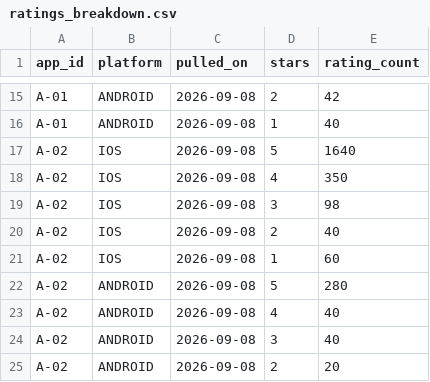
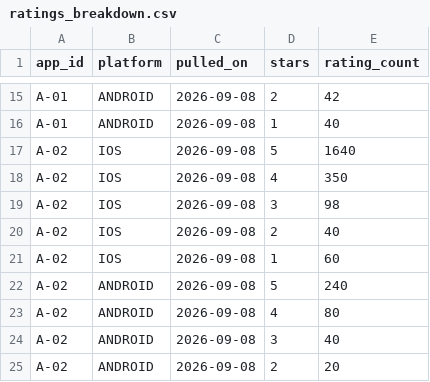
Before and after one commit to saavanqazi/Task02, a CSV file: tech-b53-t4-store-rating-claim-verification/environment/input/ratings_breakdown.csv, drawn as a sheet; only a part is shown, gaps mark what is left out.

```diff
--- a/tech-b53-t4-store-rating-claim-verification/environment/input/ratings_breakdown.csv
+++ b/tech-b53-t4-store-rating-claim-verification/environment/input/ratings_breakdown.csv
@@ -21,4 +21,4 @@ A-02,IOS,2026-09-08,2,40
 A-02,IOS,2026-09-08,1,60
-A-02,ANDROID,2026-09-08,5,280
-A-02,ANDROID,2026-09-08,4,40
+A-02,ANDROID,2026-09-08,5,240
+A-02,ANDROID,2026-09-08,4,80
 A-02,ANDROID,2026-09-08,3,40
```
Also changed, not shown: tech-b53-t4-store-rating-claim-verification/solution/files/claim_register.csv, 10 other files.
